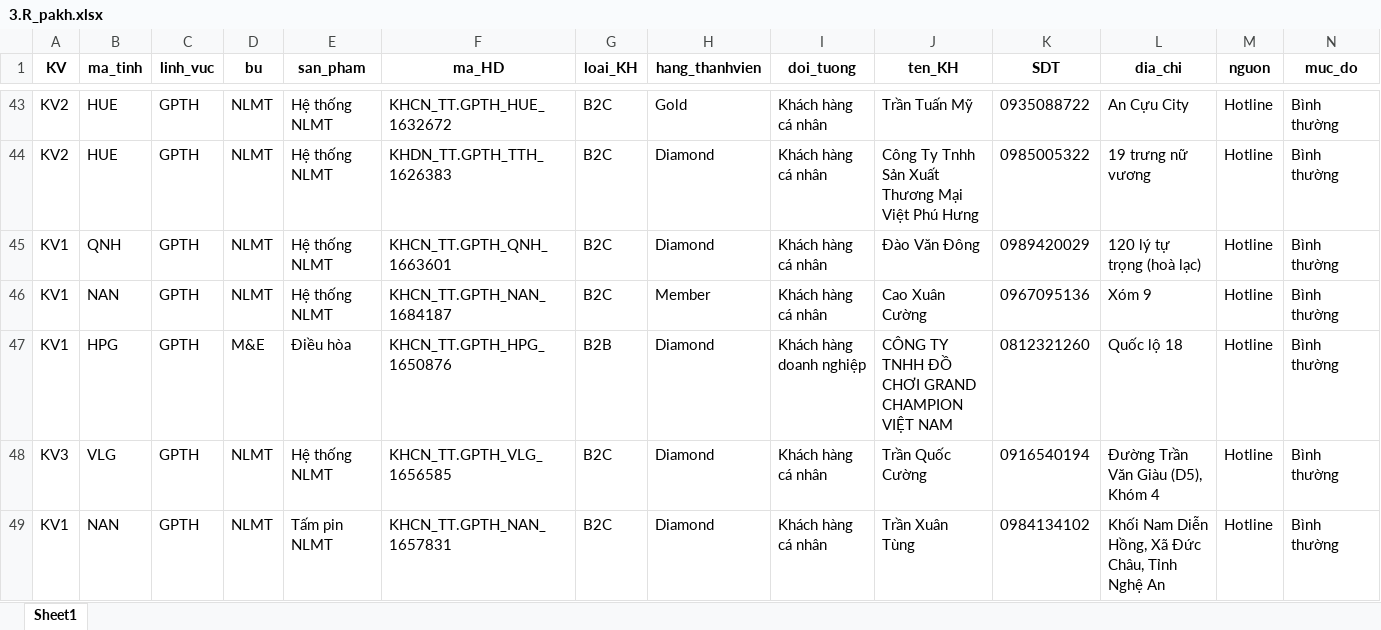
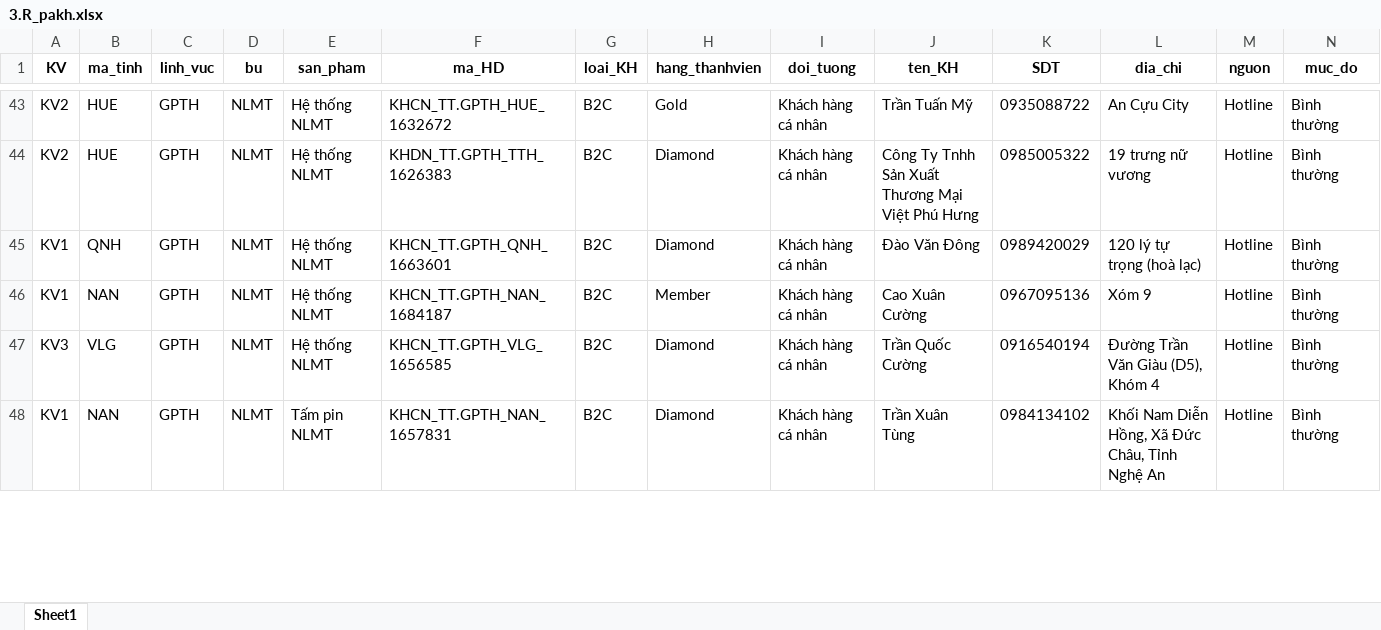
Before and after one commit to Nhunggg1612/dashboard-PAKH, an Excel workbook: data/3.R_pakh.xlsx, sheet Sheet1, drawn as a sheet; only a part is shown, gaps mark what is left out; values as stored, in another font and other column widths than the file's, no borders; removed rows and columns are numbered as before the commit, all else as after; rows hold the shown columns only; the diff covers the shown part only; the diff names each change by its address in the sheet, - before the commit and + after, or states it on an @@ line.

```diff
--- a/data/3.R_pakh.xlsx (sheet Sheet1)
+++ b/data/3.R_pakh.xlsx (sheet Sheet1)
-row 47: KV1 | HPG | GPTH | M&E | Điều hòa | KHCN_TT.GPTH_HPG_1650876 | B2B | Diamond | Khách hàng doanh nghiệp | CÔNG TY TNHH ĐỒ CHƠI GRAND CHAMPION VIỆT NAM | 0812321260 | Quốc lộ 18 | Hotline | Bình thường
```
Also changed, not shown: 15 added rows, 16 removed rows and 60 edited cells elsewhere in this sheet, 5 other files.
